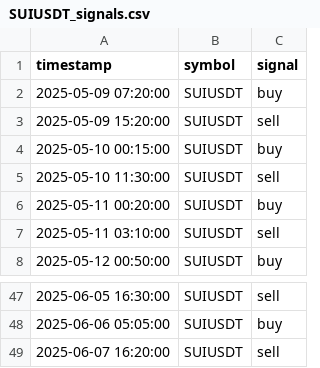
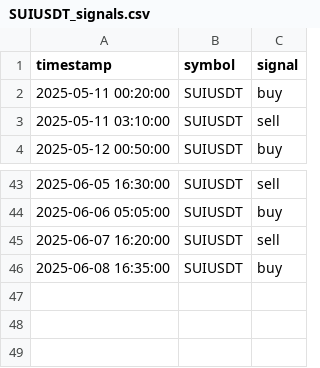
Before and after one commit to FMProducer/prosperous_bot, a CSV file: graphs/SUIUSDT_signals.csv, drawn as a sheet; only a part is shown, gaps mark what is left out.

```diff
--- a/graphs/SUIUSDT_signals.csv
+++ b/graphs/SUIUSDT_signals.csv
@@ -1,6 +1,2 @@
 timestamp,symbol,signal
-2025-05-09 07:20:00,SUIUSDT,buy
-2025-05-09 15:20:00,SUIUSDT,sell
-2025-05-10 00:15:00,SUIUSDT,buy
-2025-05-10 11:30:00,SUIUSDT,sell
 2025-05-11 00:20:00,SUIUSDT,buy
@@ -49 +45,2 @@ timestamp,symbol,signal
 2025-06-07 16:20:00,SUIUSDT,sell
+2025-06-08 16:35:00,SUIUSDT,buy
```
Also changed, not shown: graphs/BTCUSDT_signals.csv, graphs/DOGEUSDT_signals.csv, 16 other files.
